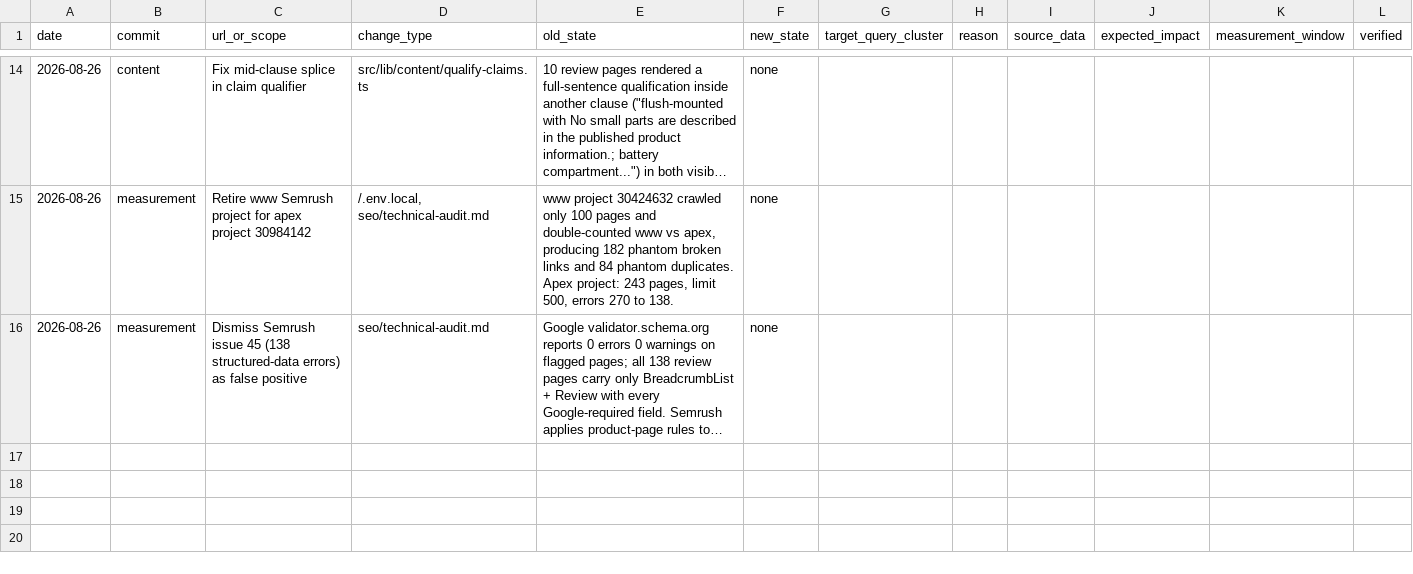
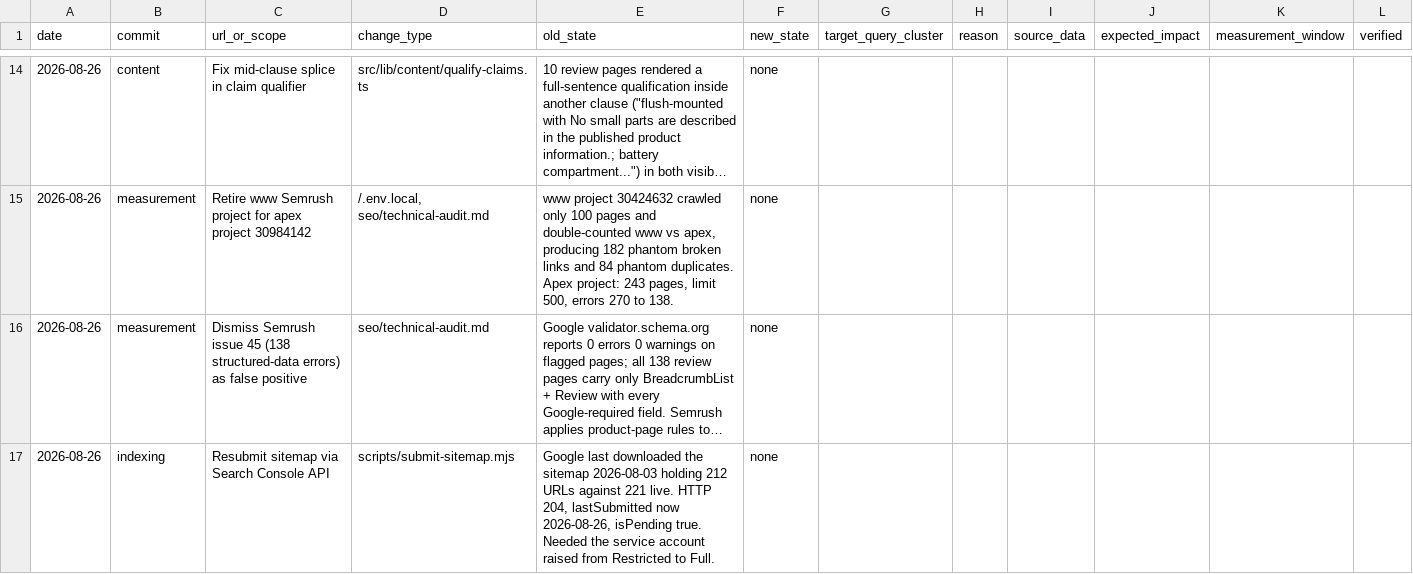
Before and after one commit to rmulkey/SafeNest, a CSV file: seo/seo-changelog.csv, drawn as a sheet; only a part is shown, gaps mark what is left out; long unchanged cells end in …; the diff covers the shown part only; the diff names each change by its address in the sheet, - before the commit and + after, or states it on an @@ line.

```diff
--- a/seo/seo-changelog.csv
+++ b/seo/seo-changelog.csv
+row 17: 2026-08-26 | indexing | Resubmit sitemap via Search Console API | scripts/submit-sitemap.mjs | Google last downloaded the sitemap 2026-08-03 holding 212 URLs against 221 live. HTTP 204, lastSubmitted now 2026-08-26, isPending true. Needed the service account raised from Restricted to Full. | none
```
Also changed, not shown: 1 added row elsewhere in this file, 4 other files.
